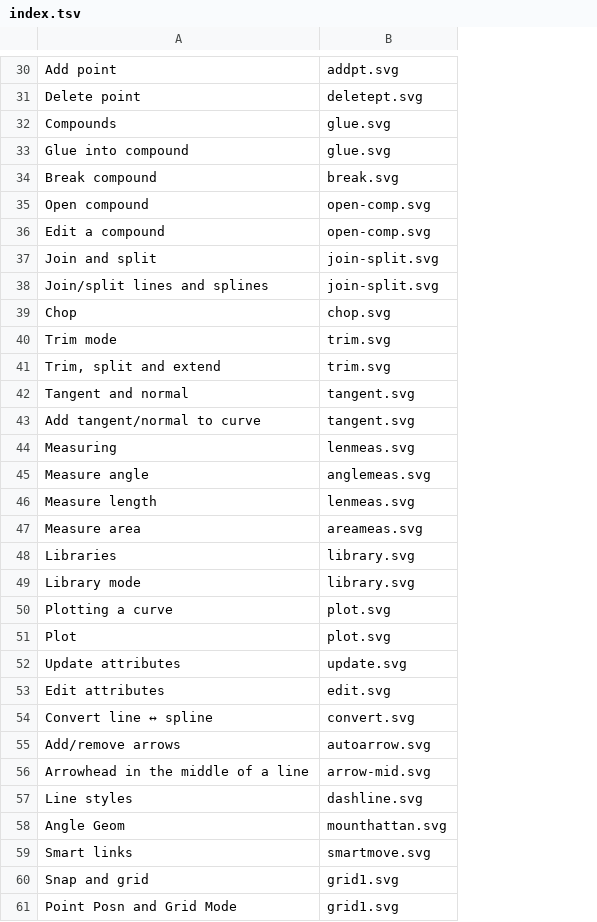
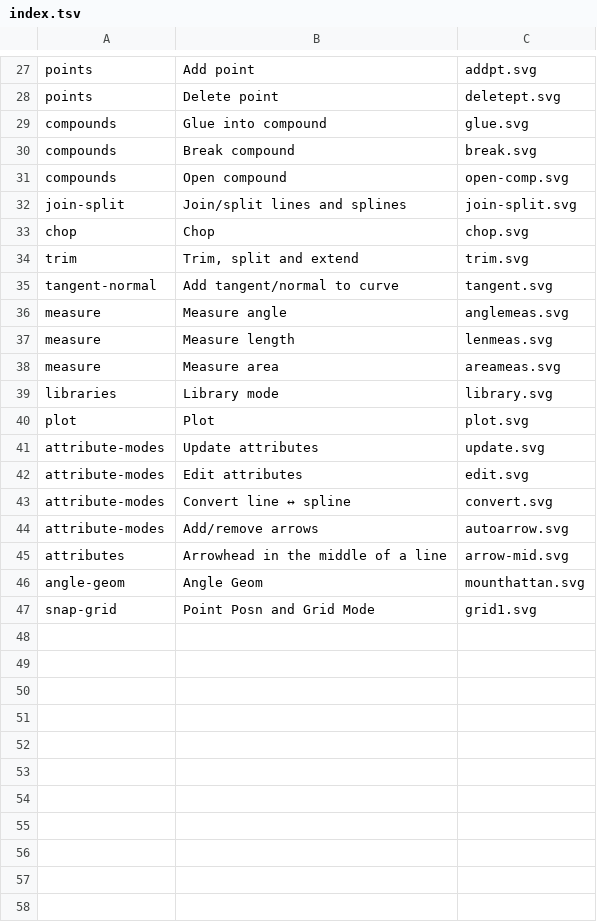
Before and after one commit to FabianHassler/rustfig, a TSV file: docs/images/icons/index.tsv, drawn as a sheet; only a part is shown, gaps mark what is left out; removed rows and columns are numbered as before the commit, all else as after; the diff covers the shown part only; the diff names each change by its address in the sheet, - before the commit and + after, or states it on an @@ line.

```diff
--- a/docs/images/icons/index.tsv
+++ b/docs/images/icons/index.tsv
+column A, rows 27-47: points | points | compounds | compounds | compounds | join-split | chop | trim | tangent-normal | measure | measure | measure | libraries | plot | attribute-modes | attribute-modes | attribute-modes | attribute-modes | attributes | angle-geom | snap-grid
-row 32: Compounds | glue.svg
-row 36: Edit a compound | open-comp.svg
-row 37: Join and split | join-split.svg
-row 40: Trim mode | trim.svg
-row 42: Tangent and normal | tangent.svg
-row 44: Measuring | lenmeas.svg
-row 48: Libraries | library.svg
-row 50: Plotting a curve | plot.svg
-row 57: Line styles | dashline.svg
-row 59: Smart links | smartmove.svg
-row 60: Snap and grid | grid1.svg
```
Also changed, not shown: 3 removed rows elsewhere in this file, 7 other files.
